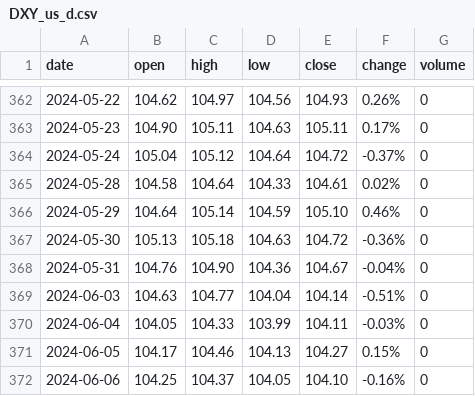
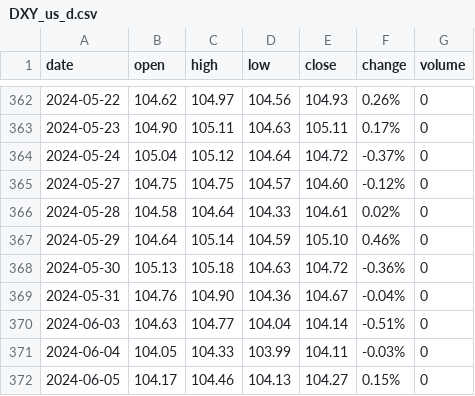
Before and after one commit to LUOJIUzxy/PortfolioOptGP, a CSV file: Commodities/DXY/DXY_us_d.csv, drawn as a sheet; only a part is shown, gaps mark what is left out; the shorter side is filled out with more unchanged rows; the diff names each change by its address in the sheet, - before the commit and + after, or states it on an @@ line.

```diff
--- a/Commodities/DXY/DXY_us_d.csv
+++ b/Commodities/DXY/DXY_us_d.csv
+row 365: 2024-05-27 | 104.75 | 104.75 | 104.57 | 104.60 | -0.12% | 0
```
Also changed, not shown: Commodities/Brent_Oil/Brent_Oil_us_d.csv, 33 other files.
